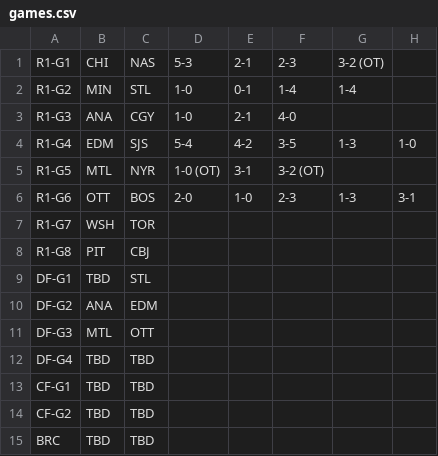
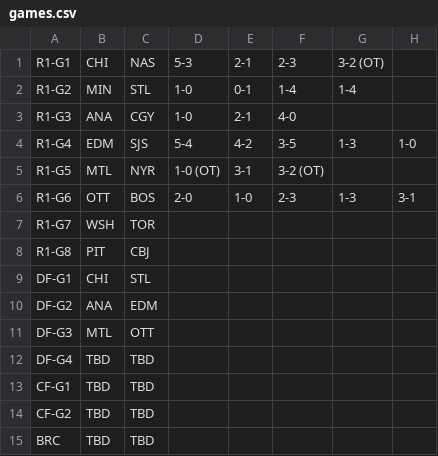
Before and after one commit to backmanification/birdroadscup, a CSV file: 2017/static/games/games.csv, drawn as a sheet.

```diff
--- a/2017/static/games/games.csv
+++ b/2017/static/games/games.csv
@@ -8,3 +8,3 @@ R1-G7,WSH,TOR,,,
 R1-G8,PIT,CBJ,,,
-DF-G1,TBD,STL,,,
+DF-G1,CHI,STL,,,
 DF-G2,ANA,EDM,,,
```
Also changed, not shown: 2017/static/games/R1/G3/goaliestats.csv, 2017/static/games/R1/G5/goaliestats.csv, 13 other files.
